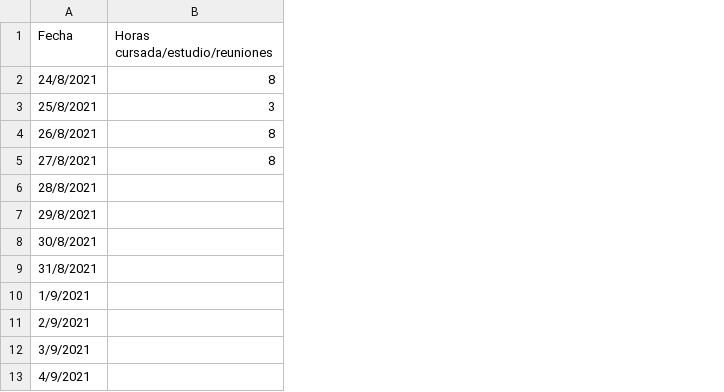
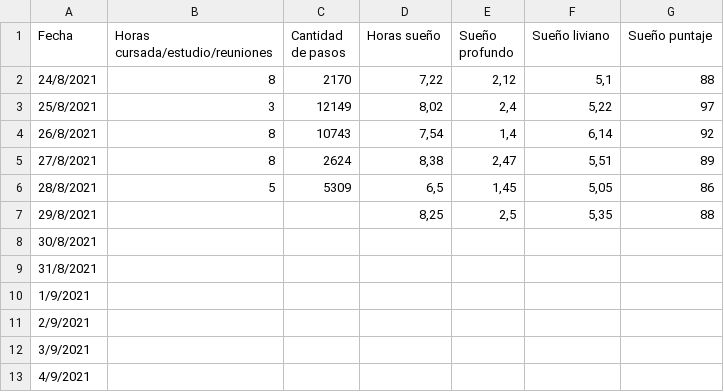
Before and after one commit to LucasCatolino/pdata, a CSV file: data.csv, drawn as a sheet; only a part is shown; the diff names each change by its address in the sheet, - before the commit and + after, or states it on an @@ line.

Commit message:
Actualizo datos

```diff
--- a/data.csv
+++ b/data.csv
+column C (Cantidad de pasos), rows 2-6: 2170 | 12149 | 10743 | 2624 | 5309
+column D (Horas sueño), rows 2-7: 7,22 | 8,02 | 7,54 | 8,38 | 6,5 | 8,25
+column E (Sueño profundo), rows 2-7: 2,12 | 2,4 | 1,4 | 2,47 | 1,45 | 2,5
+column F (Sueño liviano), rows 2-7: 5,1 | 5,22 | 6,14 | 5,51 | 5,05 | 5,35
+column G (Sueño puntaje), rows 2-7: 88 | 97 | 92 | 89 | 86 | 88
-B6 (Horas cursada/estudio/reuniones): (empty)
+B6 (Horas cursada/estudio/reuniones): 5
```
